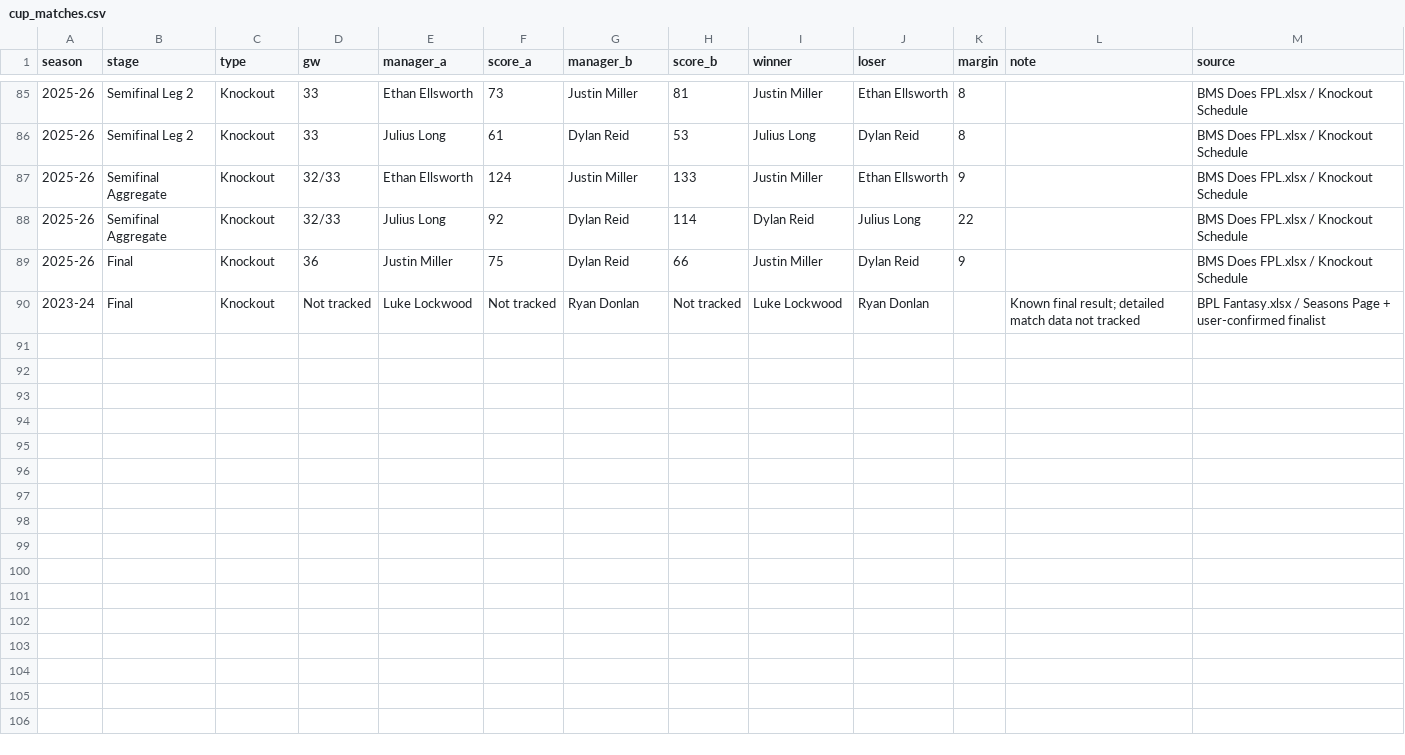
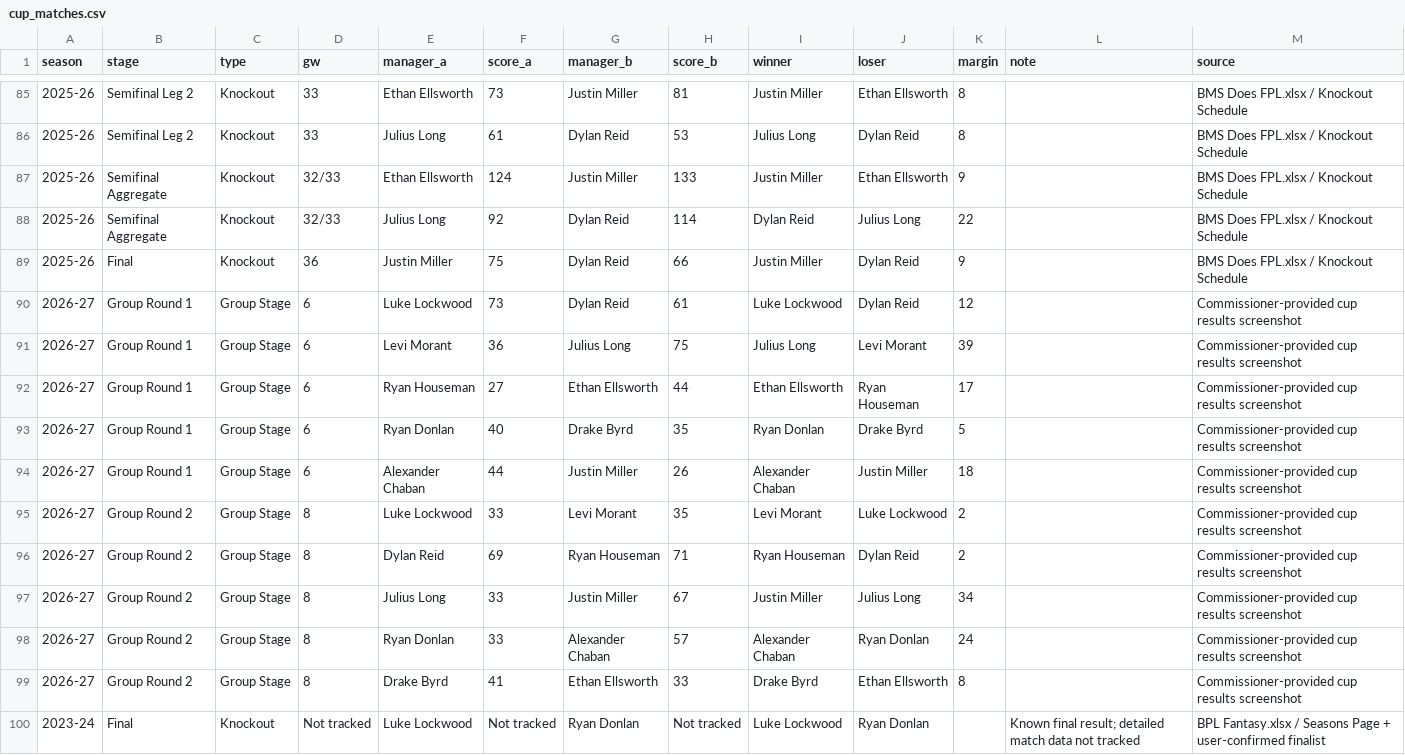
Before and after one commit to rdonlan/draft-fpl, a CSV file: data/analysis/history/cup_matches.csv, drawn as a sheet; only a part is shown, gaps mark what is left out.

```diff
--- a/data/analysis/history/cup_matches.csv
+++ b/data/analysis/history/cup_matches.csv
@@ -89,2 +89,12 @@ season,stage,type,gw,manager_a,score_a,manager_b,score_b,winner,loser,margin,not
 2025-26,Final,Knockout,36,Justin Miller,75,Dylan Reid,66,Justin Miller,Dylan Reid,9,,BMS Does FPL.xlsx / Knockout Schedule
+2026-27,Group Round 1,Group Stage,6,Luke Lockwood,73,Dylan Reid,61,Luke Lockwood,Dylan Reid,12,,Commissioner-provided cup results screenshot
+2026-27,Group Round 1,Group Stage,6,Levi Morant,36,Julius Long,75,Julius Long,Levi Morant,39,,Commissioner-provided cup results screenshot
+2026-27,Group Round 1,Group Stage,6,Ryan Houseman,27,Ethan Ellsworth,44,Ethan Ellsworth,Ryan Houseman,17,,Commissioner-provided cup results screenshot
+2026-27,Group Round 1,Group Stage,6,Ryan Donlan,40,Drake Byrd,35,Ryan Donlan,Drake Byrd,5,,Commissioner-provided cup results screenshot
+2026-27,Group Round 1,Group Stage,6,Alexander Chaban,44,Justin Miller,26,Alexander Chaban,Justin Miller,18,,Commissioner-provided cup results screenshot
+2026-27,Group Round 2,Group Stage,8,Luke Lockwood,33,Levi Morant,35,Levi Morant,Luke Lockwood,2,,Commissioner-provided cup results screenshot
+2026-27,Group Round 2,Group Stage,8,Dylan Reid,69,Ryan Houseman,71,Ryan Houseman,Dylan Reid,2,,Commissioner-provided cup results screenshot
+2026-27,Group Round 2,Group Stage,8,Julius Long,33,Justin Miller,67,Justin Miller,Julius Long,34,,Commissioner-provided cup results screenshot
+2026-27,Group Round 2,Group Stage,8,Ryan Donlan,33,Alexander Chaban,57,Alexander Chaban,Ryan Donlan,24,,Commissioner-provided cup results screenshot
+2026-27,Group Round 2,Group Stage,8,Drake Byrd,41,Ethan Ellsworth,33,Drake Byrd,Ethan Ellsworth,8,,Commissioner-provided cup results screenshot
 2023-24,Final,Knockout,Not tracked,Luke Lockwood,Not tracked,Ryan Donlan,Not tracked,Luke Lockwood,Ryan Donlan,,Known final result; detailed match data not tracked,BPL Fantasy.xlsx / Seasons Page + user-confirmed finalist
```
Also changed, not shown: data/analysis/history/cup_all_time_records.csv, data/analysis/manager-profiles/manager_rivalries.csv, 7 other files.
